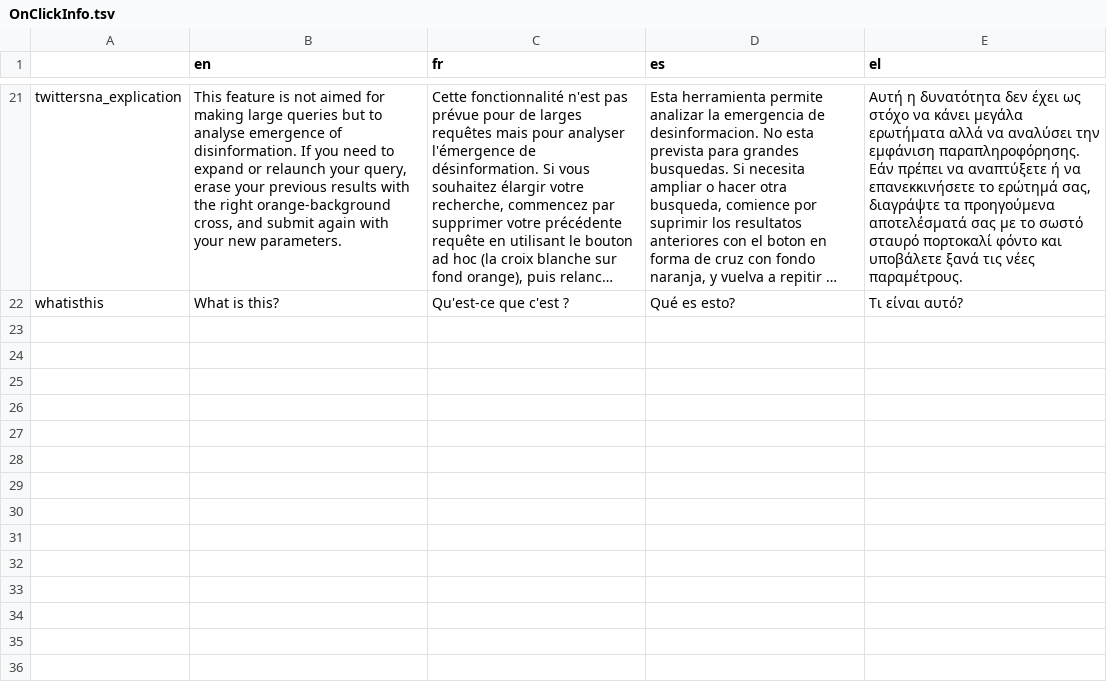
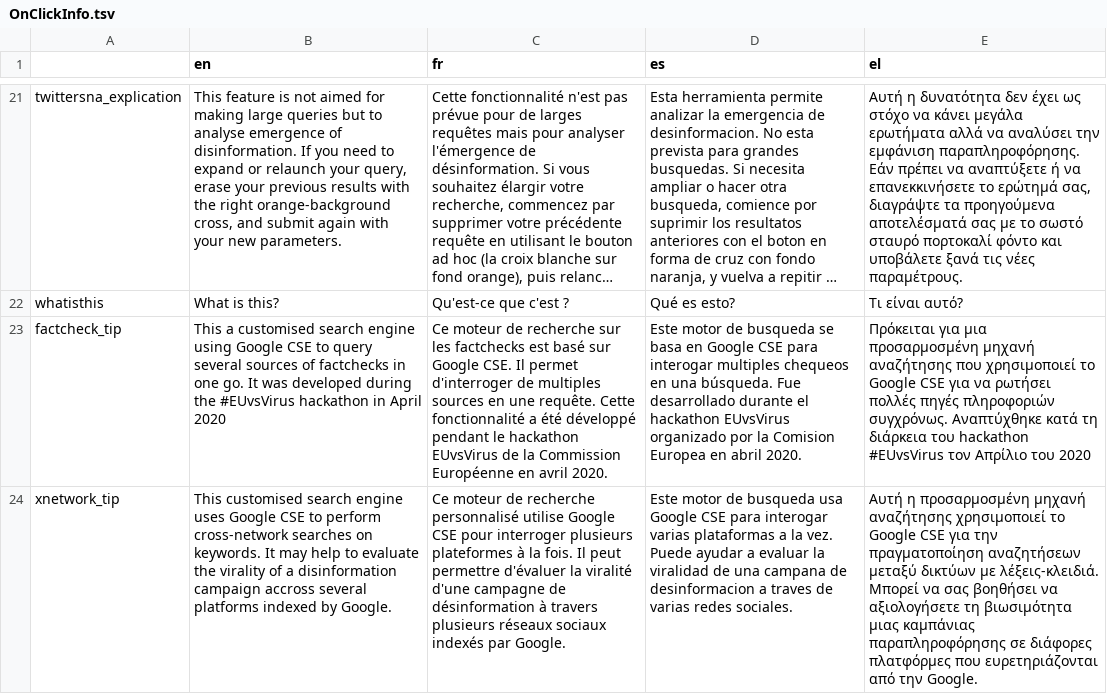
Before and after one commit to AFP-Medialab/TSNA-Translations, a TSV file: components/Shared/OnClickInfo.tsv, drawn as a sheet; only a part is shown, gaps mark what is left out; long unchanged cells end in …; the diff names each change by its address in the sheet, - before the commit and + after, or states it on an @@ line.

Commit message:
add cse search

```diff
--- a/components/Shared/OnClickInfo.tsv
+++ b/components/Shared/OnClickInfo.tsv
+row 23: factcheck_tip | This a customised search engine using Google CSE to query several sources of factchecks in one go. It was developed during the #EUvsVirus hackathon in April 2020 | Ce moteur de recherche sur les factchecks est basé sur Google CSE. Il permet d'interroger de multiples sources en une requête. Cette fonctionnalité a été développé pendant le hackathon EUvsVirus de la Commission Européenne en avril 2020. | Este motor de busqueda se basa en Google CSE para interogar multiples chequeos en una búsqueda. Fue desarrollado durante el hackathon EUvsVirus organizado por la Comision Europea en abril 2020. | Πρόκειται για μια προσαρμοσμένη μηχανή αναζήτησης που χρησιμοποιεί το Google CSE για να ρωτήσει πολλές πηγές πληροφοριών συγχρόνως. Αναπτύχθηκε κατά τη διάρκεια του hackathon #EUvsVirus τον Απρίλιο του 2020
+row 24: xnetwork_tip | This customised search engine uses Google CSE to perform cross-network searches on keywords. It may help to evaluate the virality of a disinformation campaign accross several platforms indexed by Google. | Ce moteur de recherche personnalisé utilise Google CSE pour interroger plusieurs plateformes à la fois. Il peut permettre d'évaluer la viralité d'une campagne de désinformation à travers plusieurs réseaux sociaux indexés par Google. | Este motor de busqueda usa Google CSE para interogar varias plataformas a la vez. Puede ayudar a evaluar la viralidad de una campana de desinformacion a traves de varias redes sociales. | Αυτή η προσαρμοσμένη μηχανή αναζήτησης χρησιμοποιεί το Google CSE για την πραγματοποίηση αναζητήσεων μεταξύ δικτύων με λέξεις-κλειδιά. Μπορεί να σας βοηθήσει να αξιολογήσετε τη βιωσιμότητα μιας καμπάνιας παραπληροφόρησης σε διάφορες πλατφόρμες που ευρετηριάζονται από την Google.
```
Also changed, not shown: components/NavItems/tools/AllTools.tsv, 3 other files.
